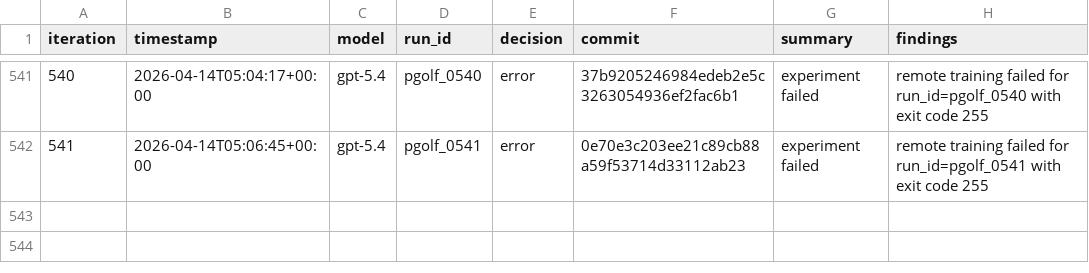
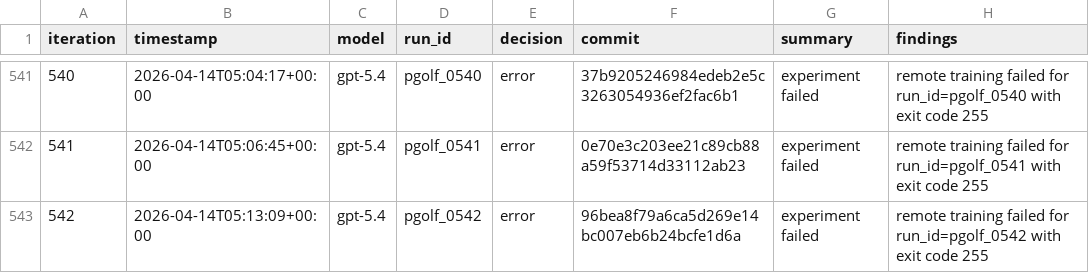
Before and after one commit to carlulsoe/parameter-golf, a TSV file: reviews.tsv, drawn as a sheet; only a part is shown, gaps mark what is left out.

Commit message:
chore(autoresearch): record error for pgolf_0542

```diff
--- a/reviews.tsv
+++ b/reviews.tsv
@@ -542 +542,2 @@ iteration	timestamp	model	run_id	decision	commit	summary	findings
 541	2026-04-14T05:06:45+00:00	gpt-5.4	pgolf_0541	error	0e70e3c203ee21c89cb88a59f53714d33112ab23	experiment failed	remote training failed for run_id=pgolf_0541 with exit code 255
+542	2026-04-14T05:13:09+00:00	gpt-5.4	pgolf_0542	error	96bea8f79a6ca5d269e14bc007eb6b24bcfe1d6a	experiment failed	remote training failed for run_id=pgolf_0542 with exit code 255
```
Also changed, not shown: 1 other file.
